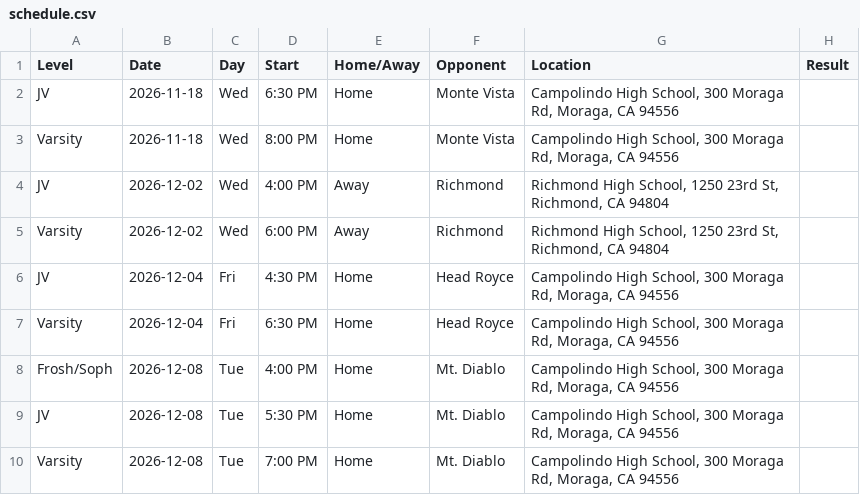
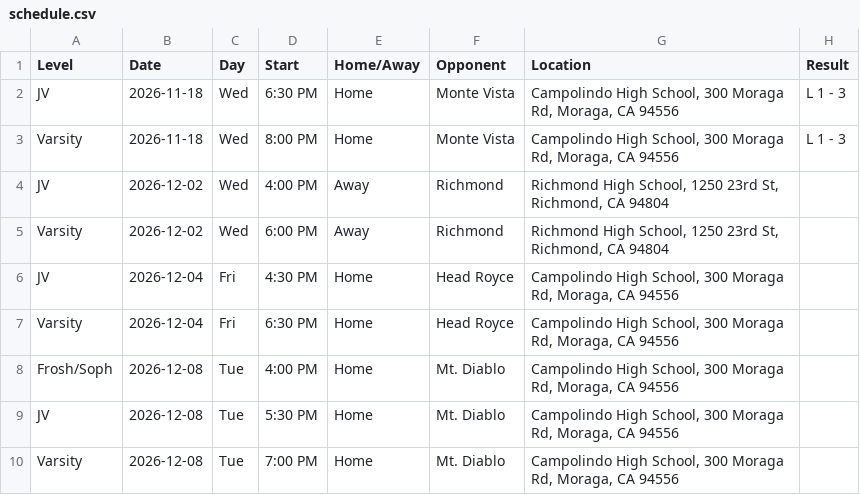
Before and after one commit to camposoccer/camposoccer.github.io, a CSV file: docs/schedule.csv, drawn as a sheet; only a part is shown.

```diff
--- a/docs/schedule.csv
+++ b/docs/schedule.csv
@@ -1,4 +1,4 @@
 Level,Date,Day,Start,Home/Away,Opponent,Location,Result
-JV,2026-11-18,Wed,6:30 PM,Home,Monte Vista,"Campolindo High School, 300 Moraga Rd, Moraga, CA 94556",
-Varsity,2026-11-18,Wed,8:00 PM,Home,Monte Vista,"Campolindo High School, 300 Moraga Rd, Moraga, CA 94556",
+JV,2026-11-18,Wed,6:30 PM,Home,Monte Vista,"Campolindo High School, 300 Moraga Rd, Moraga, CA 94556",L 1 - 3
+Varsity,2026-11-18,Wed,8:00 PM,Home,Monte Vista,"Campolindo High School, 300 Moraga Rd, Moraga, CA 94556",L 1 - 3
 JV,2026-12-02,Wed,4:00 PM,Away,Richmond,"Richmond High School, 1250 23rd St, Richmond, CA 94804",
```
Also changed, not shown: 6 other files.
